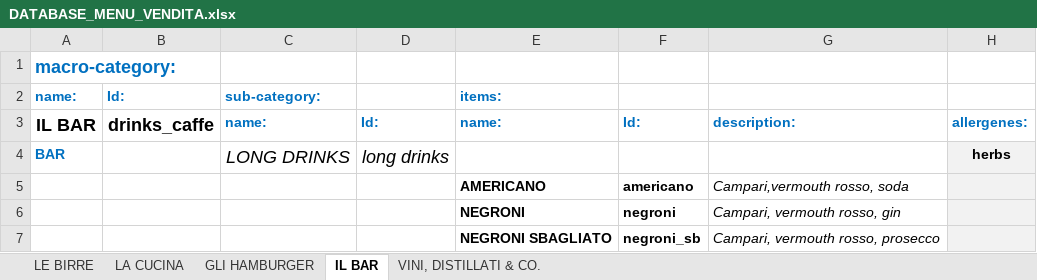
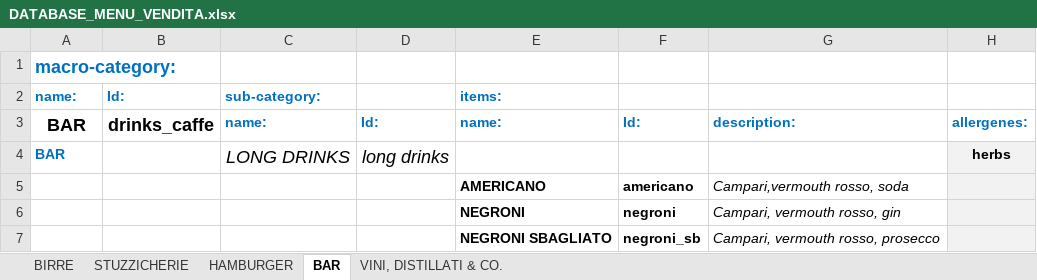
Before and after one commit to jb-pub/menu, an Excel workbook: excel/DATABASE_MENU_VENDITA.xlsx, sheet BAR, drawn as a sheet; only a part is shown; values as stored, in another font and other column widths than the file's, no borders; the diff names each change by its address in the sheet, - before the commit and + after, or states it on an @@ line.

```diff
--- a/excel/DATABASE_MENU_VENDITA.xlsx (sheet BAR)
+++ b/excel/DATABASE_MENU_VENDITA.xlsx (sheet BAR)
-sheet tab: LE BIRRE
+sheet tab: BIRRE
-sheet tab: LA CUCINA
+sheet tab: STUZZICHERIE
-sheet tab: GLI HAMBURGER
+sheet tab: HAMBURGER
-sheet tab: IL BAR
+sheet tab: BAR
-A3 (name:): IL BAR
+A3 (name:): BAR
```
Also changed, not shown: sheet STUZZICHERIE, sheet BIRRE, sheet HAMBURGER, 1 other file.
